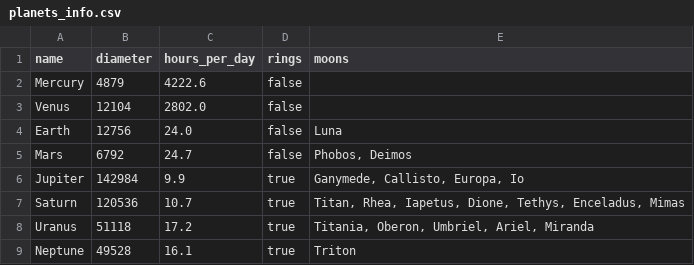
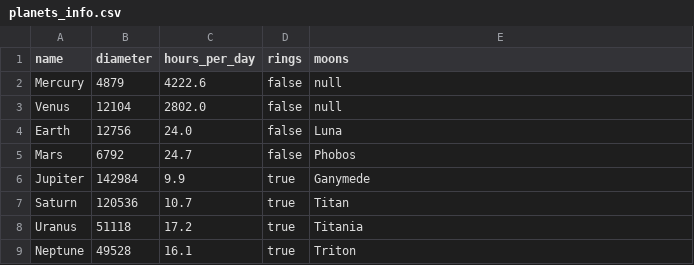
Before and after one commit to garciart/ansible-qrg, a CSV file: playbooks/06_file_operations/data_files/planets_info.csv, drawn as a sheet.

```diff
--- a/playbooks/06_file_operations/data_files/planets_info.csv
+++ b/playbooks/06_file_operations/data_files/planets_info.csv
@@ -1,9 +1,9 @@
 name,diameter,hours_per_day,rings,moons
-Mercury,4879,4222.6,false,
-Venus,12104,2802.0,false,
+Mercury,4879,4222.6,false,null
+Venus,12104,2802.0,false,null
 Earth,12756,24.0,false,Luna
-Mars,6792,24.7,false,"Phobos, Deimos"
-Jupiter,142984,9.9,true,"Ganymede, Callisto, Europa, Io"
-Saturn,120536,10.7,true,"Titan, Rhea, Iapetus, Dione, Tethys, Enceladus, Mimas"
-Uranus,51118,17.2,true,"Titania, Oberon, Umbriel, Ariel, Miranda"
+Mars,6792,24.7,false,Phobos
+Jupiter,142984,9.9,true,Ganymede
+Saturn,120536,10.7,true,Titan
+Uranus,51118,17.2,true,Titania
 Neptune,49528,16.1,true,Triton
```
Also changed, not shown: 8 other files.
